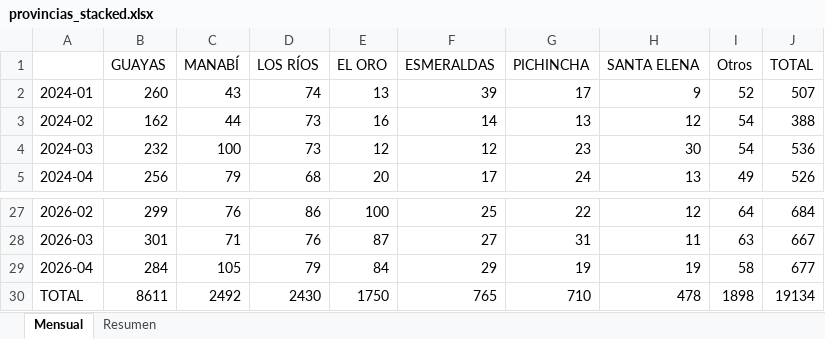
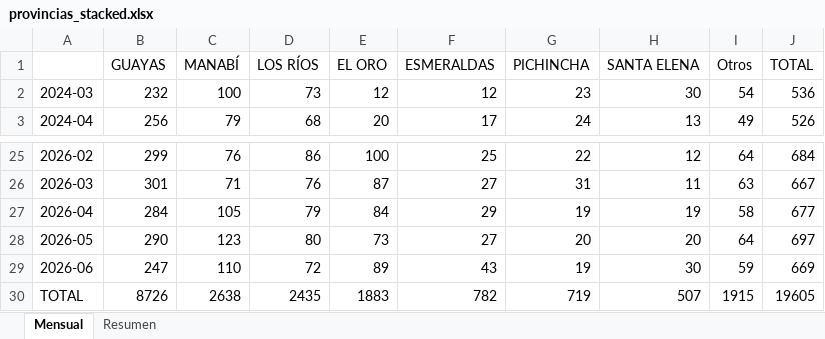
Before and after one commit to lorenzmaldo/aequus-economics, an Excel workbook: homicidios/provincias_stacked.xlsx, sheet Mensual, drawn as a sheet; only a part is shown, gaps mark what is left out; values as stored, in another font and other column widths than the file's, no borders; removed rows and columns are numbered as before the commit, all else as after; the diff names each change by its address in the sheet, - before the commit and + after, or states it on an @@ line.

```diff
--- a/homicidios/provincias_stacked.xlsx (sheet Mensual)
+++ b/homicidios/provincias_stacked.xlsx (sheet Mensual)
-row 2: 2024-01 | 260 | 43 | 74 | 13 | 39 | 17 | 9 | 52 | 507
-row 3: 2024-02 | 162 | 44 | 73 | 16 | 14 | 13 | 12 | 54 | 388
+row 28: 2026-05 | 290 | 123 | 80 | 73 | 27 | 20 | 20 | 64 | 697
+row 29: 2026-06 | 247 | 110 | 72 | 89 | 43 | 19 | 30 | 59 | 669
-B30 (GUAYAS): 8611
+B30 (GUAYAS): 8726
-C30 (MANABÍ): 2492
+C30 (MANABÍ): 2638
-D30 (LOS RÍOS): 2430
+D30 (LOS RÍOS): 2435
-E30 (EL ORO): 1750
+E30 (EL ORO): 1883
-F30 (ESMERALDAS): 765
+F30 (ESMERALDAS): 782
-G30 (PICHINCHA): 710
+G30 (PICHINCHA): 719
-H30 (SANTA ELENA): 478
+H30 (SANTA ELENA): 507
-I30 (Otros): 1898
+I30 (Otros): 1915
-J30 (TOTAL): 19134
+J30 (TOTAL): 19605
```
Also changed, not shown: sheet Resumen, 2 other files.
